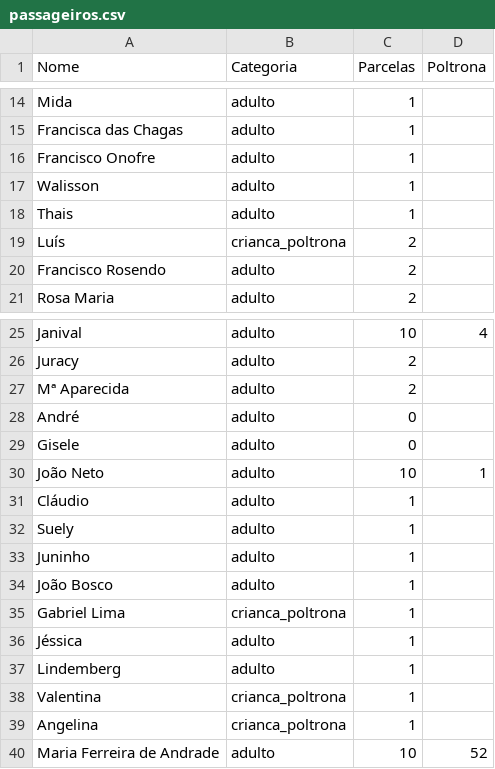
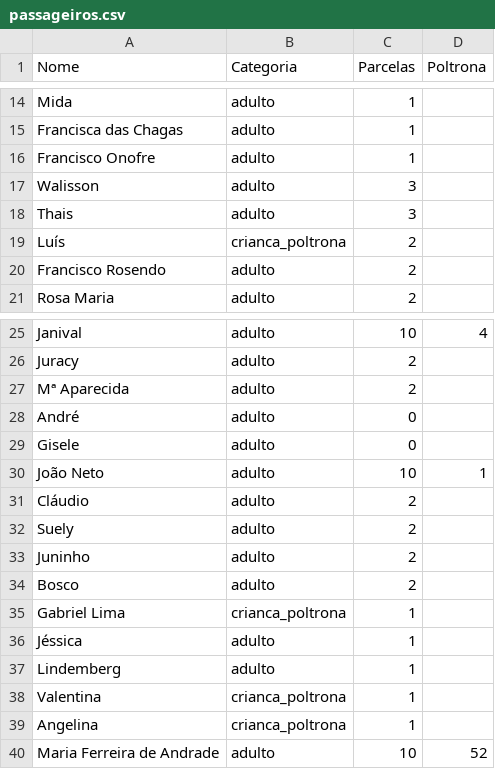
Before and after one commit to wandembergvrs/viagem2027, a CSV file: passageiros.csv, drawn as a sheet; only a part is shown, gaps mark what is left out.

Commit message:
Atualizar o passageiros.csv

```diff
--- a/passageiros.csv
+++ b/passageiros.csv
@@ -16,4 +16,4 @@ Francisca das Chagas;adulto;1
 Francisco Onofre;adulto;1
-Walisson;adulto;1
-Thais;adulto;1
+Walisson;adulto;3
+Thais;adulto;3
 Luís;crianca_poltrona;2
@@ -30,6 +30,6 @@ Gisele;adulto;0
 João Neto;adulto;10;1
-Cláudio;adulto;1
-Suely;adulto;1
-Juninho;adulto;1
-João Bosco;adulto;1
+Cláudio;adulto;2
+Suely;adulto;2
+Juninho;adulto;2
+Bosco;adulto;2
 Gabriel Lima;crianca_poltrona;1
```
